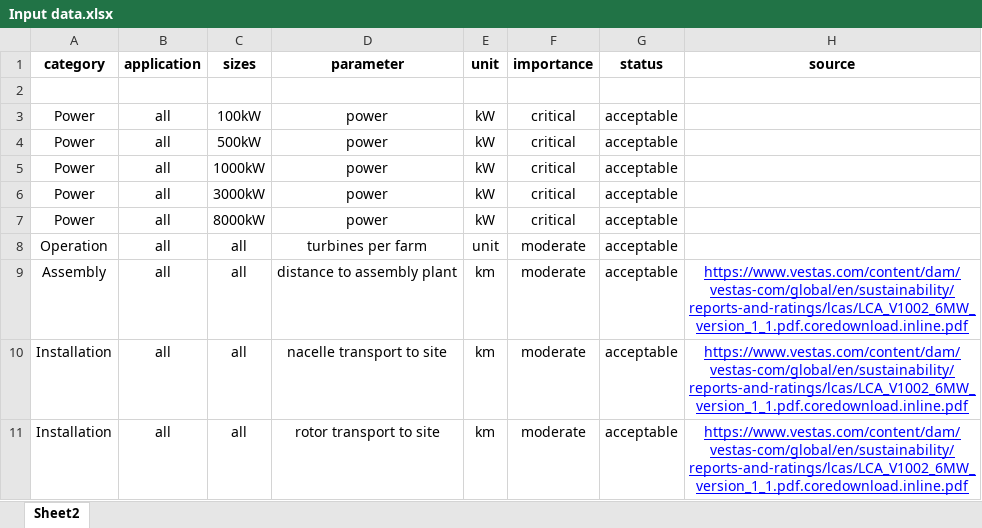
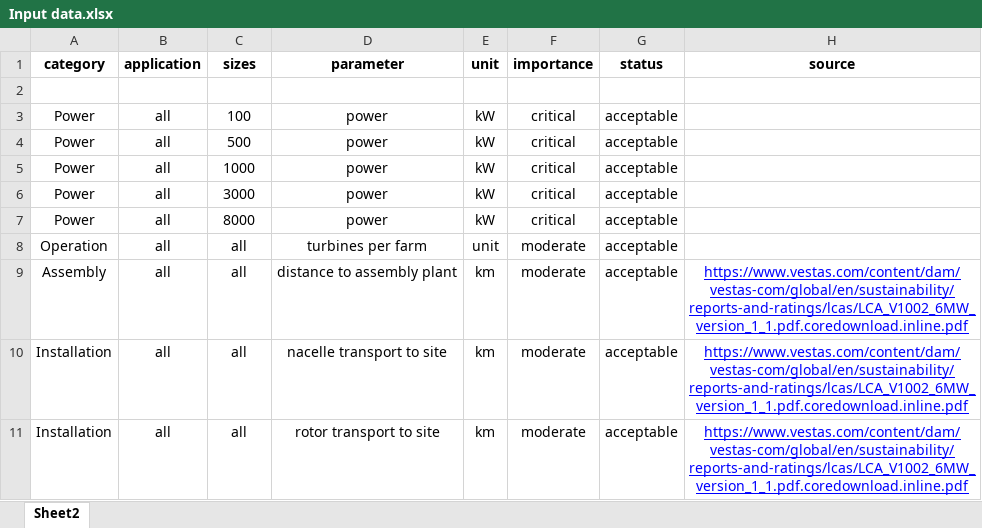
Before and after one commit to Laboratory-for-Energy-Systems-Analysis/windisch, an Excel workbook: windisch/data/Input data.xlsx, sheet Sheet2, drawn as a sheet; only a part is shown; values as stored, in another font and other column widths than the file's, no borders; the diff names each change by its address in the sheet, - before the commit and + after, or states it on an @@ line.

Commit message:
Add files via upload

```diff
--- a/windisch/data/Input data.xlsx (sheet Sheet2)
+++ b/windisch/data/Input data.xlsx (sheet Sheet2)
-C3: 100kW
+C3: 100
-C4: 500kW
+C4: 500
-C5: 1000kW
+C5: 1000
-C6: 3000kW
+C6: 3000
-C7: 8000kW
+C7: 8000
```
